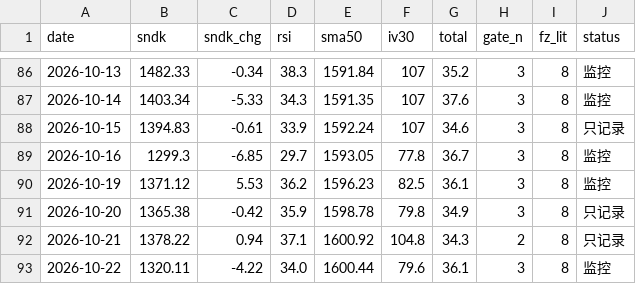
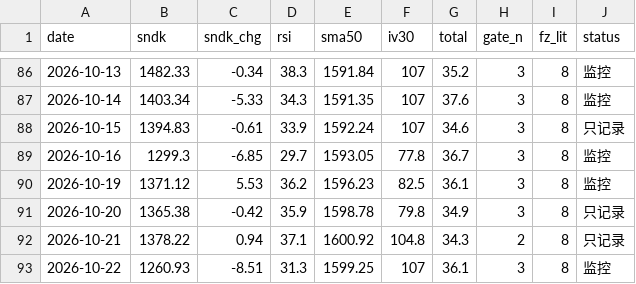
Before and after one commit to nelpower/sandisk-scorecard, a CSV file: data_history.csv, drawn as a sheet; only a part is shown, gaps mark what is left out.

```diff
--- a/data_history.csv
+++ b/data_history.csv
@@ -92,2 +92,2 @@ date,sndk,sndk_chg,rsi,sma50,iv30,total,gate_n,fz_lit,status
 2026-10-21,1378.22,0.94,37.1,1600.92,104.8,34.3,2,8,只记录
-2026-10-22,1320.11,-4.22,34.0,1600.44,79.6,36.1,3,8,监控
+2026-10-22,1260.93,-8.51,31.3,1599.25,107,36.1,3,8,监控
```
Also changed, not shown: 2 other files.
